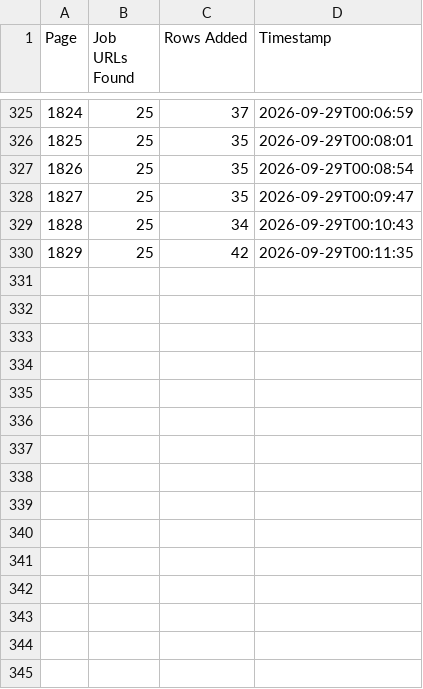
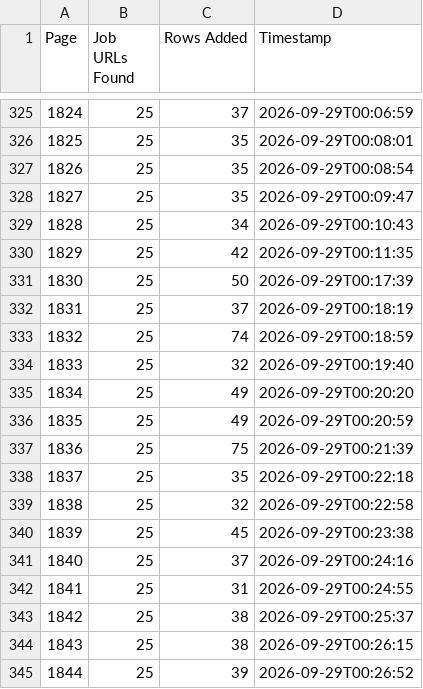
Before and after one commit to liliankason/ke-1501-2000, a CSV file: ke_pages.csv, drawn as a sheet; only a part is shown, gaps mark what is left out.

```diff
--- a/ke_pages.csv
+++ b/ke_pages.csv
@@ -330 +330,16 @@
 1829,25,42,2026-09-29T00:11:35
+1830,25,50,2026-09-29T00:17:39
+1831,25,37,2026-09-29T00:18:19
+1832,25,74,2026-09-29T00:18:59
+1833,25,32,2026-09-29T00:19:40
+1834,25,49,2026-09-29T00:20:20
+1835,25,49,2026-09-29T00:20:59
+1836,25,75,2026-09-29T00:21:39
+1837,25,35,2026-09-29T00:22:18
+1838,25,32,2026-09-29T00:22:58
+1839,25,45,2026-09-29T00:23:38
+1840,25,37,2026-09-29T00:24:16
+1841,25,31,2026-09-29T00:24:55
+1842,25,38,2026-09-29T00:25:37
+1843,25,38,2026-09-29T00:26:15
+1844,25,39,2026-09-29T00:26:52
```
Also changed, not shown: 1 other file.
